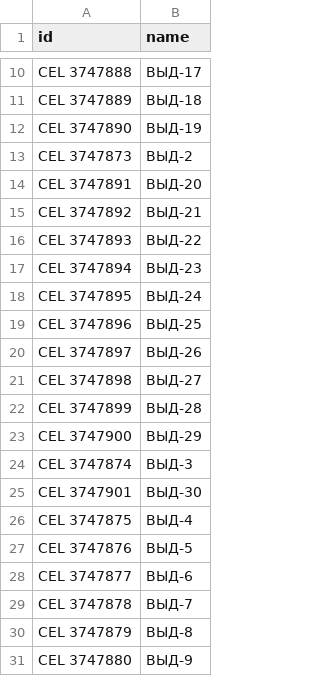
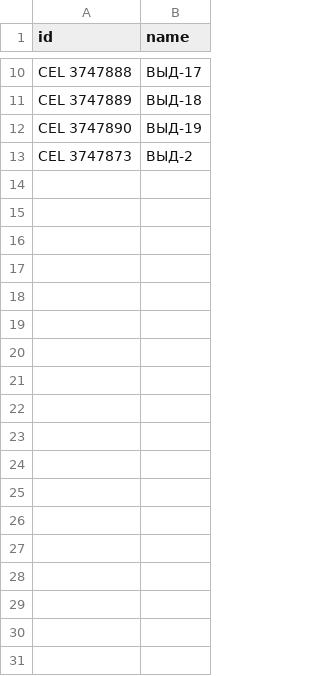
Before and after one commit to KryTwo/barcode-generator, a CSV file: source/codeFullList.csv, drawn as a sheet; only a part is shown, gaps mark what is left out; the diff names each change by its address in the sheet, - before the commit and + after, or states it on an @@ line.

```diff
--- a/source/codeFullList.csv
+++ b/source/codeFullList.csv
-row 14: CEL 3747891 | ВЫД-20
-row 15: CEL 3747892 | ВЫД-21
-row 16: CEL 3747893 | ВЫД-22
-row 17: CEL 3747894 | ВЫД-23
-row 18: CEL 3747895 | ВЫД-24
-row 19: CEL 3747896 | ВЫД-25
-row 20: CEL 3747897 | ВЫД-26
-row 21: CEL 3747898 | ВЫД-27
-row 22: CEL 3747899 | ВЫД-28
-row 23: CEL 3747900 | ВЫД-29
-row 24: CEL 3747874 | ВЫД-3
-row 25: CEL 3747901 | ВЫД-30
-row 26: CEL 3747875 | ВЫД-4
-row 27: CEL 3747876 | ВЫД-5
-row 28: CEL 3747877 | ВЫД-6
-row 29: CEL 3747878 | ВЫД-7
-row 30: CEL 3747879 | ВЫД-8
-row 31: CEL 3747880 | ВЫД-9
```
Also changed, not shown: 9 other files.
